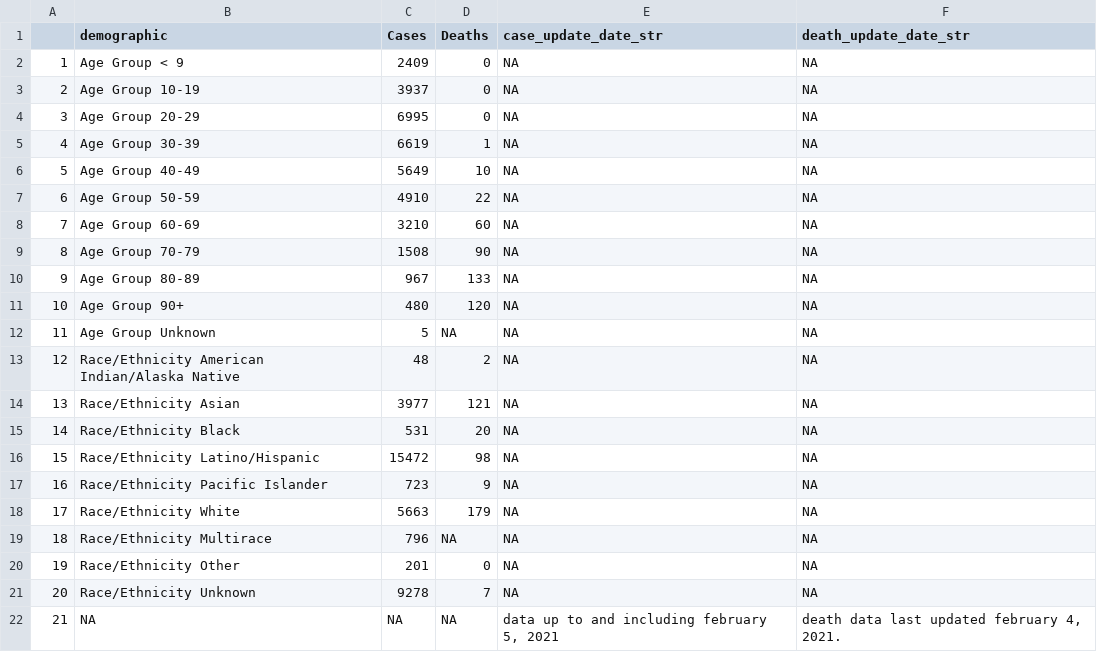
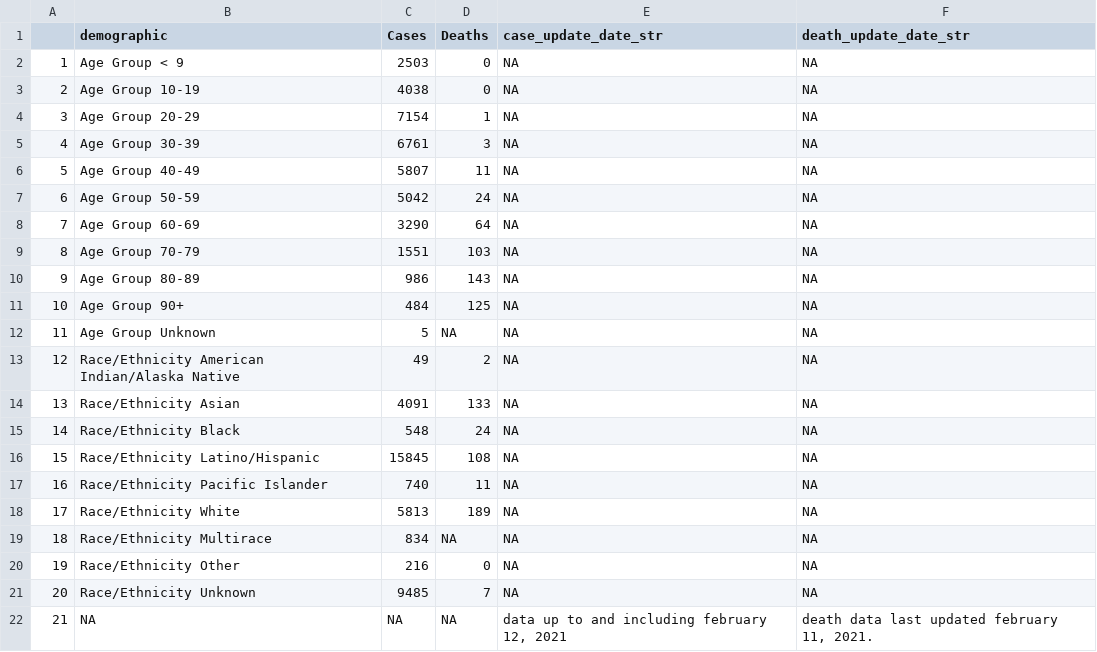
Before and after one commit to stanfordfuturebay/stanfordfuturebay.github.io, a CSV file: covid19/smc_covid_dem_data_scraped.csv, drawn as a sheet.

```diff
--- a/covid19/smc_covid_dem_data_scraped.csv
+++ b/covid19/smc_covid_dem_data_scraped.csv
@@ -1,22 +1,22 @@
 "","demographic","Cases","Deaths","case_update_date_str","death_update_date_str"
-"1","Age Group < 9","2409","0",NA,NA
-"2","Age Group 10-19","3937","0",NA,NA
-"3","Age Group 20-29","6995","0",NA,NA
-"4","Age Group 30-39","6619","1",NA,NA
-"5","Age Group 40-49","5649","10",NA,NA
-"6","Age Group 50-59","4910","22",NA,NA
-"7","Age Group 60-69","3210","60",NA,NA
-"8","Age Group 70-79","1508","90",NA,NA
-"9","Age Group 80-89","967","133",NA,NA
-"10","Age Group 90+","480","120",NA,NA
+"1","Age Group < 9","2503","0",NA,NA
+"2","Age Group 10-19","4038","0",NA,NA
+"3","Age Group 20-29","7154","1",NA,NA
+"4","Age Group 30-39","6761","3",NA,NA
+"5","Age Group 40-49","5807","11",NA,NA
+"6","Age Group 50-59","5042","24",NA,NA
+"7","Age Group 60-69","3290","64",NA,NA
+"8","Age Group 70-79","1551","103",NA,NA
+"9","Age Group 80-89","986","143",NA,NA
+"10","Age Group 90+","484","125",NA,NA
 "11","Age Group Unknown","5",NA,NA,NA
-"12","Race/Ethnicity American Indian/Alaska Native","48","2",NA,NA
-"13","Race/Ethnicity Asian","3977","121",NA,NA
-"14","Race/Ethnicity Black","531","20",NA,NA
-"15","Race/Ethnicity Latino/Hispanic","15472","98",NA,NA
-"16","Race/Ethnicity Pacific Islander","723","9",NA,NA
-"17","Race/Ethnicity White","5663","179",NA,NA
-"18","Race/Ethnicity Multirace","796",NA,NA,NA
-"19","Race/Ethnicity Other","201","0",NA,NA
-"20","Race/Ethnicity Unknown","9278","7",NA,NA
-"21",NA,NA,NA,"data up to and including february 5, 2021","death data last updated february 4, 2021."
+"12","Race/Ethnicity American Indian/Alaska Native","49","2",NA,NA
+"13","Race/Ethnicity Asian","4091","133",NA,NA
+"14","Race/Ethnicity Black","548","24",NA,NA
+"15","Race/Ethnicity Latino/Hispanic","15845","108",NA,NA
+"16","Race/Ethnicity Pacific Islander","740","11",NA,NA
+"17","Race/Ethnicity White","5813","189",NA,NA
+"18","Race/Ethnicity Multirace","834",NA,NA,NA
+"19","Race/Ethnicity Other","216","0",NA,NA
+"20","Race/Ethnicity Unknown","9485","7",NA,NA
+"21",NA,NA,NA,"data up to and including february 12, 2021","death data last updated february 11, 2021."
```
Also changed, not shown: covid19/smc_cases_scraped.csv, covid19/smc_tests_scraped.csv, 1 other file.
